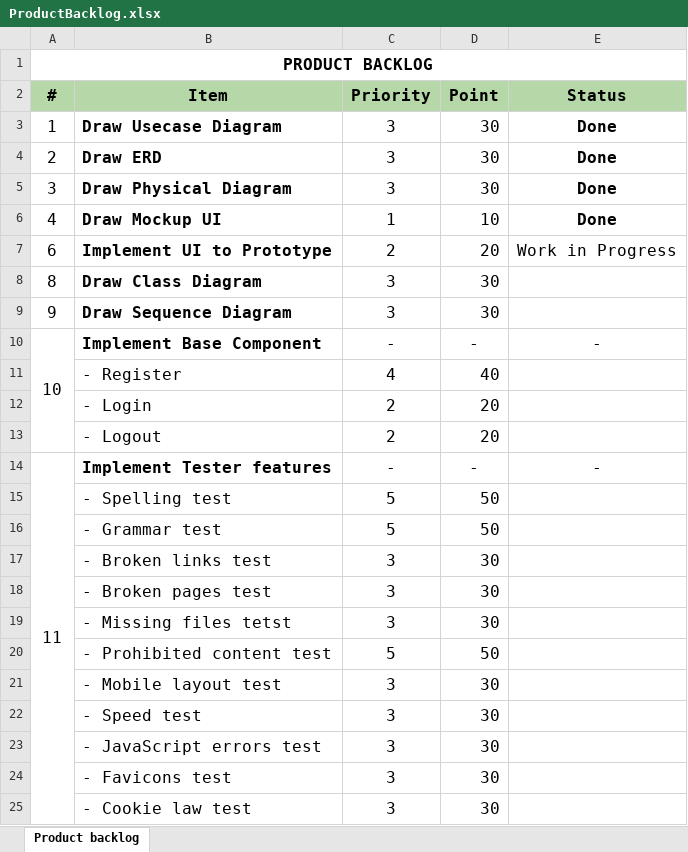
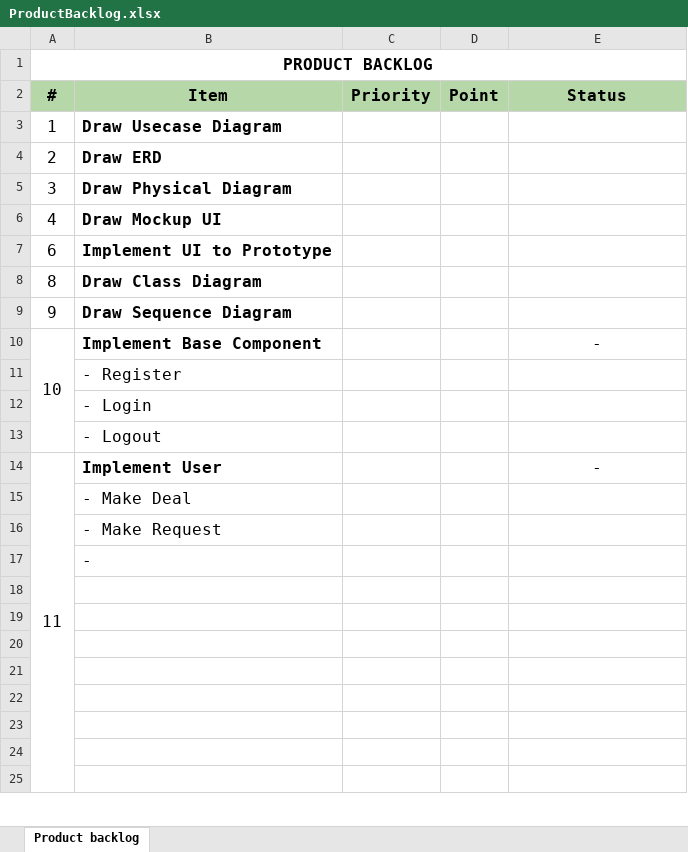
Before and after one commit to DungNT116/peer-to-peer-lending-system, an Excel workbook: doc/AgileDoc/ProductBacklog.xlsx, sheet Product backlog, drawn as a sheet; only a part is shown; values as stored, in another font and other column widths than the file's, no borders; removed rows and columns are numbered as before the commit, all else as after; the diff covers the shown part only; the diff names each change by its address in the sheet, - before the commit and + after, or states it on an @@ line.

```diff
--- a/doc/AgileDoc/ProductBacklog.xlsx (sheet Product backlog)
+++ b/doc/AgileDoc/ProductBacklog.xlsx (sheet Product backlog)
-C3:C5 (Priority): 3
+C3:C5 (Priority): (empty)
-D3:D5 (Point): 30
+D3:D5 (Point): (empty)
-E3:E6 (Status): Done
+E3:E6 (Status): (empty)
-C6 (Priority): 1
+C6 (Priority): (empty)
-D6 (Point): 10
+D6 (Point): (empty)
-C7 (Priority): 2
+C7 (Priority): (empty)
-D7 (Point): 20
+D7 (Point): (empty)
-E7 (Status): Work in Progress
+E7 (Status): (empty)
-C8:C9 (Priority): 3
+C8:C9 (Priority): (empty)
-D8:D9 (Point): 30
+D8:D9 (Point): (empty)
-C10 (Priority): -
+C10 (Priority): (empty)
-D10 (Point): -
+D10 (Point): (empty)
-C11 (Priority): 4
+C11 (Priority): (empty)
-D11 (Point): 40
+D11 (Point): (empty)
-C12:C13 (Priority): 2
+C12:C13 (Priority): (empty)
-D12:D13 (Point): 20
+D12:D13 (Point): (empty)
-row 14: 11 | Implement Tester features | - | - | -
-row 15:  | - Spelling test | 5 | 50
-row 16:  | - Grammar test | 5 | 50
-row 17:  | - Broken links test | 3 | 30
+row 14: 11 | Implement User |  |  | -
+row 15:  | - Make Deal
+row 16:  | - Make Request
+row 17:  | -
-row 18:  | - Broken pages test | 3 | 30
+row 18: (empty)
-row 19:  | - Missing files tetst | 3 | 30
+row 19: (empty)
-row 20:  | - Prohibited content test | 5 | 50
+row 20: (empty)
-row 21:  | - Mobile layout test | 3 | 30
+row 21: (empty)
-row 22:  | - Speed test | 3 | 30
+row 22: (empty)
-row 23:  | - JavaScript errors test | 3 | 30
+row 23: (empty)
-row 24:  | - Favicons test | 3 | 30
+row 24: (empty)
-row 25:  | - Cookie law test | 3 | 30
+row 25: (empty)
```
Also changed, not shown: 2 added rows, 2 removed rows and 56 edited cells elsewhere in this sheet, doc/AgileDoc/SprintBacklog.xlsx, 9 other files.
